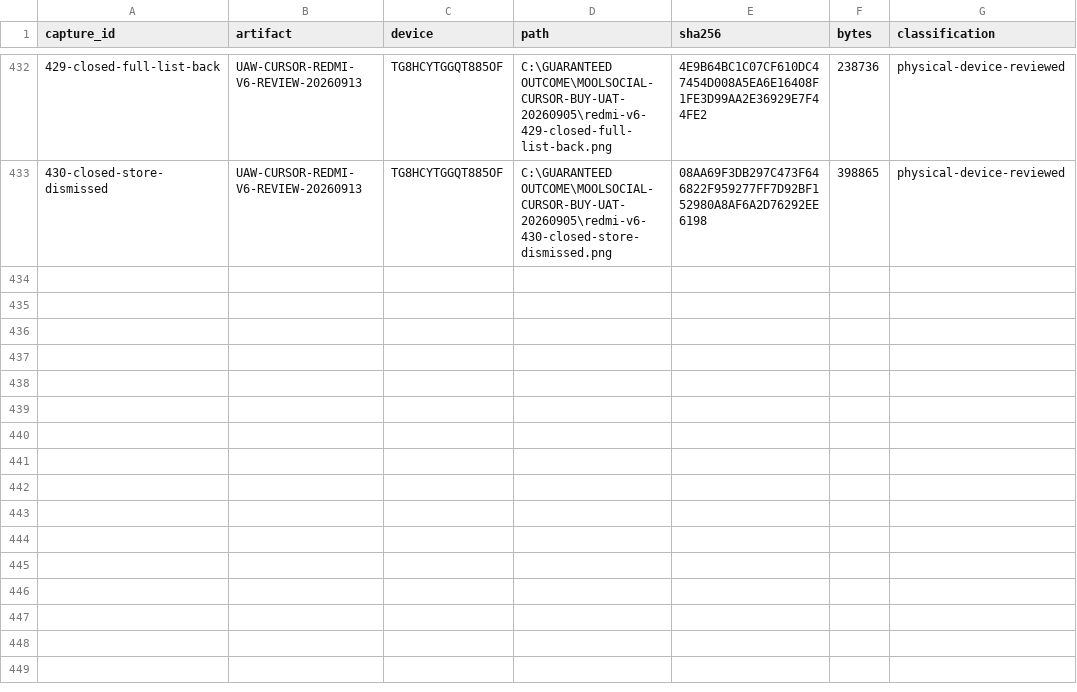
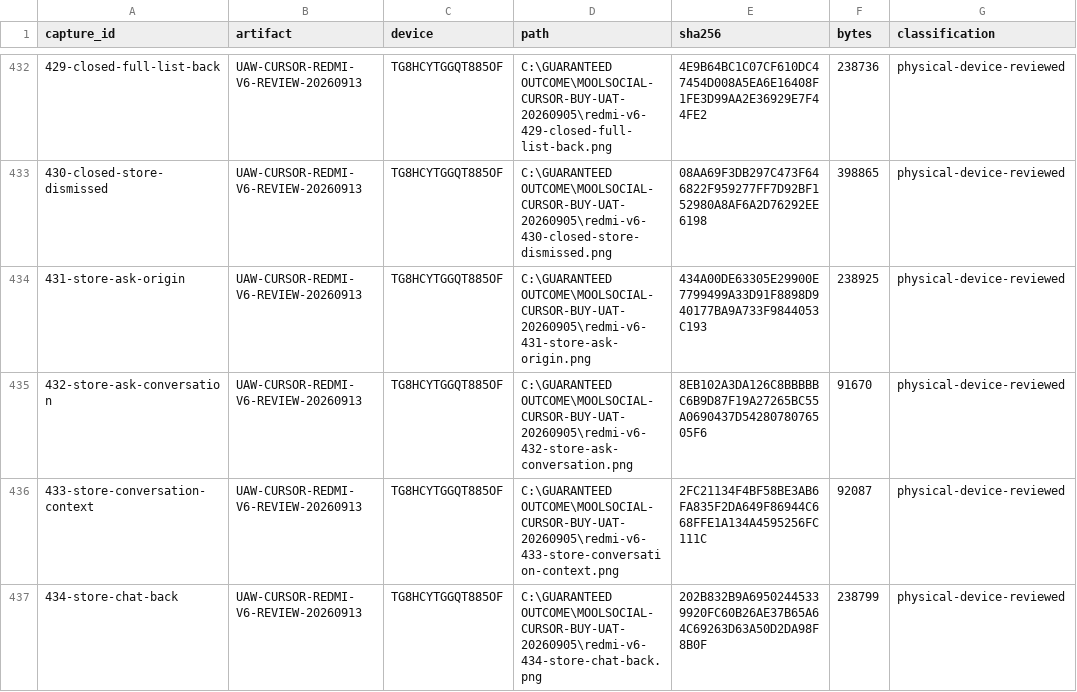
Before and after one commit to Supermanditech/MOOLSOCIAL-PRODUCTION, a CSV file: docs/quality/cursor-redmi-v6-audit-20260913/EVIDENCE.csv, drawn as a sheet; only a part is shown, gaps mark what is left out; the diff names each change by its address in the sheet, - before the commit and + after, or states it on an @@ line.

Commit message:
ui(redmi-v6-audit-20260913): record Store conversation context audit

```diff
--- a/docs/quality/cursor-redmi-v6-audit-20260913/EVIDENCE.csv
+++ b/docs/quality/cursor-redmi-v6-audit-20260913/EVIDENCE.csv
+row 434: 431-store-ask-origin | UAW-CURSOR-REDMI-V6-REVIEW-20260913 | TG8HCYTGGQT885OF | C:\GUARANTEED OUTCOME\MOOLSOCIAL-CURSOR-BUY-UAT-20260905\redmi-v6-431-store-ask-origin.png | 434A00DE63305E29900E7799499A33D91F8898D940177BA9A733F9844053C193 | 238925 | physical-device-reviewed
+row 435: 432-store-ask-conversation | UAW-CURSOR-REDMI-V6-REVIEW-20260913 | TG8HCYTGGQT885OF | C:\GUARANTEED OUTCOME\MOOLSOCIAL-CURSOR-BUY-UAT-20260905\redmi-v6-432-store-ask-conversation.png | 8EB102A3DA126C8BBBBBC6B9D87F19A27265BC55A0690437D5428078076505F6 | 91670 | physical-device-reviewed
+row 436: 433-store-conversation-context | UAW-CURSOR-REDMI-V6-REVIEW-20260913 | TG8HCYTGGQT885OF | C:\GUARANTEED OUTCOME\MOOLSOCIAL-CURSOR-BUY-UAT-20260905\redmi-v6-433-store-conversation-context.png | 2FC21134F4BF58BE3AB6FA835F2DA649F86944C668FFE1A134A4595256FC111C | 92087 | physical-device-reviewed
+row 437: 434-store-chat-back | UAW-CURSOR-REDMI-V6-REVIEW-20260913 | TG8HCYTGGQT885OF | C:\GUARANTEED OUTCOME\MOOLSOCIAL-CURSOR-BUY-UAT-20260905\redmi-v6-434-store-chat-back.png | 202B832B9A69502445339920FC60B26AE37B65A64C69263D63A50D2DA98F8B0F | 238799 | physical-device-reviewed
```
Also changed, not shown: docs/quality/cursor-redmi-v6-audit-20260913/JOURNEYS.csv, docs/quality/cursor-redmi-v6-audit-20260913/PUBLIC-DATA.csv, 2 other files.
